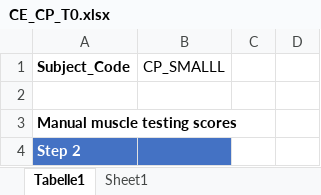
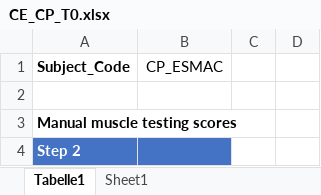
Before and after one commit to HanneWillems/PredSim-workshop-ESMAC-2026, an Excel workbook: S2 CP/ClinicalExam/CE_CP_T0.xlsx, sheet Tabelle1, drawn as a sheet; only a part is shown; values as stored, in another font and other column widths than the file's, no borders; the diff names each change by its address in the sheet, - before the commit and + after, or states it on an @@ line.

Commit message:
update ESMAC

```diff
--- a/S2 CP/ClinicalExam/CE_CP_T0.xlsx (sheet Tabelle1)
+++ b/S2 CP/ClinicalExam/CE_CP_T0.xlsx (sheet Tabelle1)
-B1: CP_SMALLL
+B1: CP_ESMAC
```
Also changed, not shown: S2 CP/ClinicalExam/CE_CP_T1.xlsx, 1 other file.
